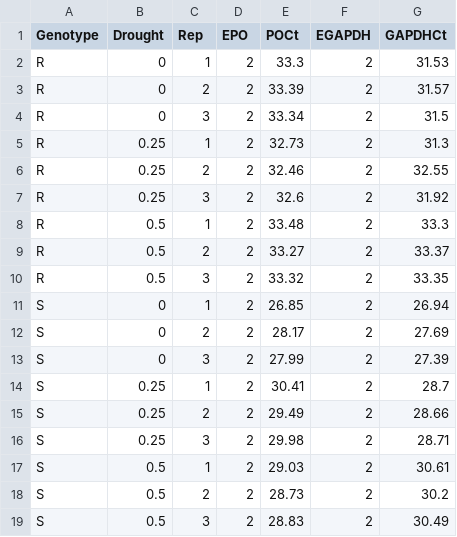
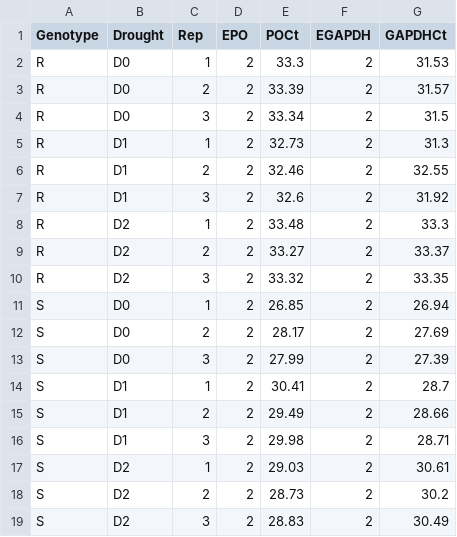
Before and after one commit to mirzaghaderi/rtpcr, a CSV file: inst/extdata/data_2factor.csv, drawn as a sheet.

Commit message:
dataUpdate

```diff
--- a/inst/extdata/data_2factor.csv
+++ b/inst/extdata/data_2factor.csv
@@ -1,19 +1,19 @@
 Genotype,Drought,Rep,EPO,POCt,EGAPDH,GAPDHCt
-R,0,1,2,33.3,2,31.53
-R,0,2,2,33.39,2,31.57
-R,0,3,2,33.34,2,31.5
-R,0.25,1,2,32.73,2,31.3
-R,0.25,2,2,32.46,2,32.55
-R,0.25,3,2,32.6,2,31.92
-R,0.5,1,2,33.48,2,33.3
-R,0.5,2,2,33.27,2,33.37
-R,0.5,3,2,33.32,2,33.35
-S,0,1,2,26.85,2,26.94
-S,0,2,2,28.17,2,27.69
-S,0,3,2,27.99,2,27.39
-S,0.25,1,2,30.41,2,28.7
-S,0.25,2,2,29.49,2,28.66
-S,0.25,3,2,29.98,2,28.71
-S,0.5,1,2,29.03,2,30.61
-S,0.5,2,2,28.73,2,30.2
-S,0.5,3,2,28.83,2,30.49
+R,D0,1,2,33.3,2,31.53
+R,D0,2,2,33.39,2,31.57
+R,D0,3,2,33.34,2,31.5
+R,D1,1,2,32.73,2,31.3
+R,D1,2,2,32.46,2,32.55
+R,D1,3,2,32.6,2,31.92
+R,D2,1,2,33.48,2,33.3
+R,D2,2,2,33.27,2,33.37
+R,D2,3,2,33.32,2,33.35
+S,D0,1,2,26.85,2,26.94
+S,D0,2,2,28.17,2,27.69
+S,D0,3,2,27.99,2,27.39
+S,D1,1,2,30.41,2,28.7
+S,D1,2,2,29.49,2,28.66
+S,D1,3,2,29.98,2,28.71
+S,D2,1,2,29.03,2,30.61
+S,D2,2,2,28.73,2,30.2
+S,D2,3,2,28.83,2,30.49
```
Also changed, not shown: 15 other files.
